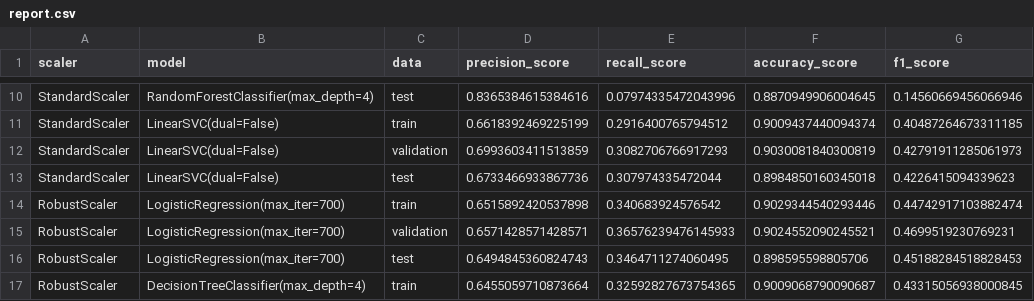
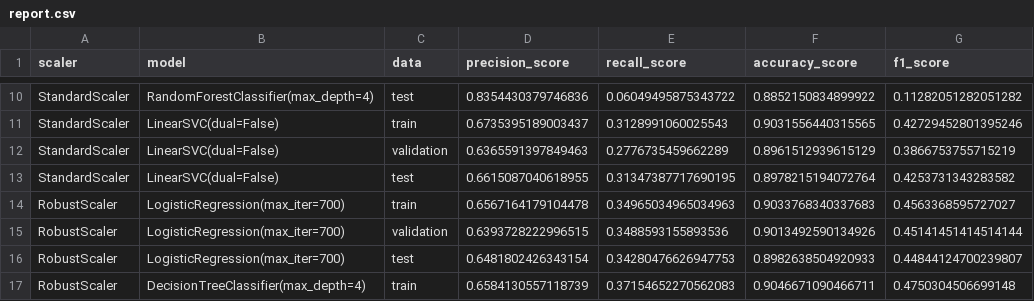
Before and after one commit to hong-dev/ML-pipeline, a CSV file: result/report.csv, drawn as a sheet; only a part is shown, gaps mark what is left out; the diff covers the shown part only; the diff names each change by its address in the sheet, - before the commit and + after, or states it on an @@ line.

```diff
--- a/result/report.csv
+++ b/result/report.csv
-D10 (precision_score): 0.8365384615384616
+D10 (precision_score): 0.8354430379746836
-E10 (recall_score): 0.07974335472043996
+E10 (recall_score): 0.06049495875343722
-F10 (accuracy_score): 0.8870949906004645
+F10 (accuracy_score): 0.8852150834899922
-G10 (f1_score): 0.14560669456066946
+G10 (f1_score): 0.11282051282051282
-D11 (precision_score): 0.6618392469225199
+D11 (precision_score): 0.6735395189003437
-E11 (recall_score): 0.2916400765794512
+E11 (recall_score): 0.3128991060025543
-F11 (accuracy_score): 0.9009437440094374
+F11 (accuracy_score): 0.9031556440315565
-G11 (f1_score): 0.40487264673311185
+G11 (f1_score): 0.42729452801395246
-D12 (precision_score): 0.6993603411513859
+D12 (precision_score): 0.6365591397849463
-E12 (recall_score): 0.3082706766917293
+E12 (recall_score): 0.2776735459662289
-F12 (accuracy_score): 0.9030081840300819
+F12 (accuracy_score): 0.8961512939615129
-G12 (f1_score): 0.42791911285061973
+G12 (f1_score): 0.3866753755715219
-D13 (precision_score): 0.6733466933867736
+D13 (precision_score): 0.6615087040618955
-E13 (recall_score): 0.307974335472044
+E13 (recall_score): 0.31347387717690195
-F13 (accuracy_score): 0.8984850160345018
+F13 (accuracy_score): 0.8978215194072764
-G13 (f1_score): 0.4226415094339623
+G13 (f1_score): 0.4253731343283582
-D14 (precision_score): 0.6515892420537898
+D14 (precision_score): 0.6567164179104478
-E14 (recall_score): 0.340683924576542
+E14 (recall_score): 0.34965034965034963
-F14 (accuracy_score): 0.9029344540293446
+F14 (accuracy_score): 0.9033768340337683
-G14 (f1_score): 0.44742917103882474
+G14 (f1_score): 0.4563368595727027
-D15 (precision_score): 0.6571428571428571
+D15 (precision_score): 0.6393728222996515
-E15 (recall_score): 0.36576239476145933
+E15 (recall_score): 0.3488593155893536
-F15 (accuracy_score): 0.9024552090245521
+F15 (accuracy_score): 0.9013492590134926
-G15 (f1_score): 0.4699519230769231
+G15 (f1_score): 0.45141451414514144
-D16 (precision_score): 0.6494845360824743
+D16 (precision_score): 0.6481802426343154
-E16 (recall_score): 0.3464711274060495
+E16 (recall_score): 0.34280476626947753
-F16 (accuracy_score): 0.898595598805706
+F16 (accuracy_score): 0.8982638504920933
-G16 (f1_score): 0.45188284518828453
+G16 (f1_score): 0.44844124700239807
-D17 (precision_score): 0.6455059710873664
+D17 (precision_score): 0.6584130557118739
-E17 (recall_score): 0.32592827673754365
+E17 (recall_score): 0.37154652270562083
-F17 (accuracy_score): 0.9009068790090687
+F17 (accuracy_score): 0.9046671090466711
-G17 (f1_score): 0.43315056938000845
+G17 (f1_score): 0.4750304506699148
```
Also changed, not shown: 160 edited cells elsewhere in this file, result/pred.csv, 42 other files.
